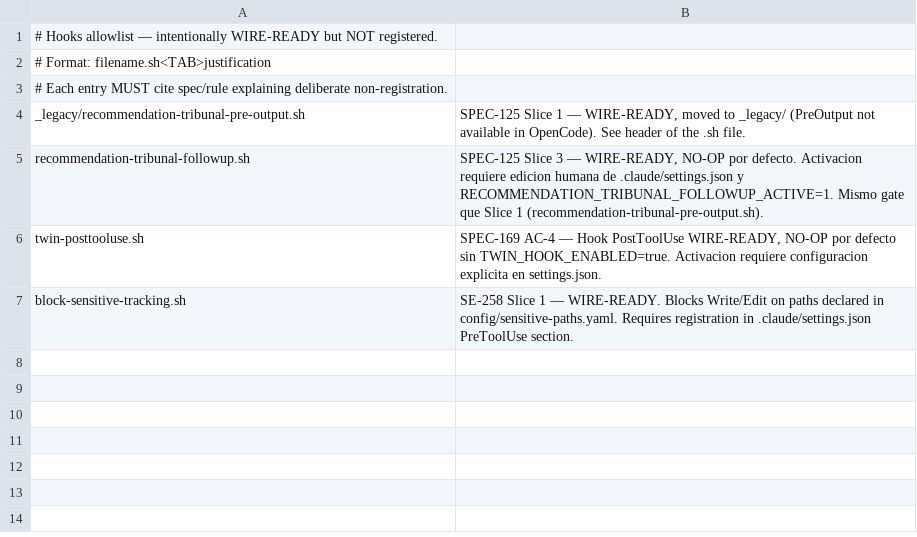
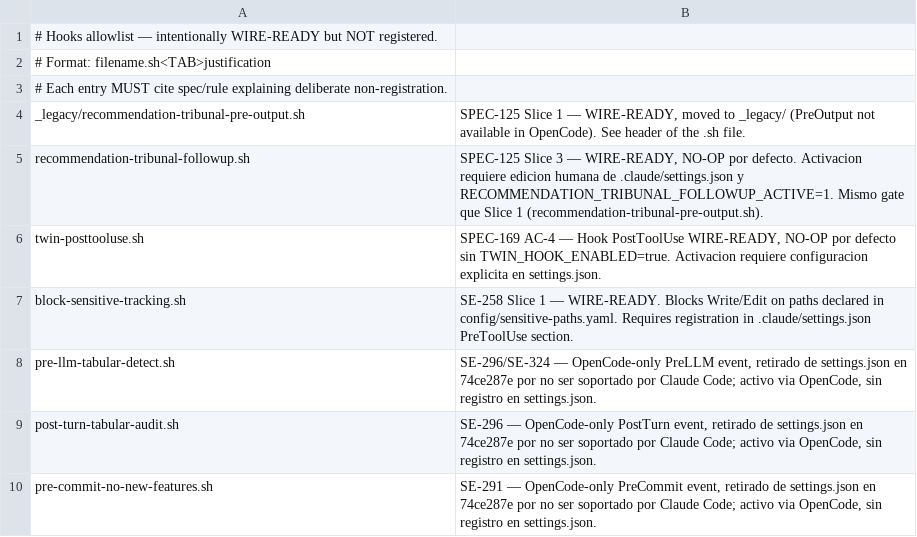
Before and after one commit to gonzalezpazmonica/pm-workspace, a TSV file: .claude/hooks-allowlist.tsv, drawn as a sheet.

Commit message:
fix(ci): repair pre-existing broken BATS suites blocking PR #962
- hooks-integrity-allowlist: register 3 OpenCode-only hooks removed from
  settings.json in 74ce287e as deliberate non-registration (SE-296, SE-291)
- rule-migration-audit: tier1 assertion now matches CLAUDE.md eager imports
  (caveman-default.md added as tier1 in main PR #968)

```diff
--- a/.claude/hooks-allowlist.tsv
+++ b/.claude/hooks-allowlist.tsv
@@ -7 +7,4 @@ twin-posttooluse.sh	SPEC-169 AC-4 — Hook PostToolUse WIRE-READY, NO-OP por def
 block-sensitive-tracking.sh	SE-258 Slice 1 — WIRE-READY. Blocks Write/Edit on paths declared in config/sensitive-paths.yaml. Requires registration in .claude/settings.json PreToolUse section.
+pre-llm-tabular-detect.sh	SE-296/SE-324 — OpenCode-only PreLLM event, retirado de settings.json en 74ce287e por no ser soportado por Claude Code; activo via OpenCode, sin registro en settings.json.
+post-turn-tabular-audit.sh	SE-296 — OpenCode-only PostTurn event, retirado de settings.json en 74ce287e por no ser soportado por Claude Code; activo via OpenCode, sin registro en settings.json.
+pre-commit-no-new-features.sh	SE-291 — OpenCode-only PreCommit event, retirado de settings.json en 74ce287e por no ser soportado por Claude Code; activo via OpenCode, sin registro en settings.json.
```
Also changed, not shown: 1 other file.
